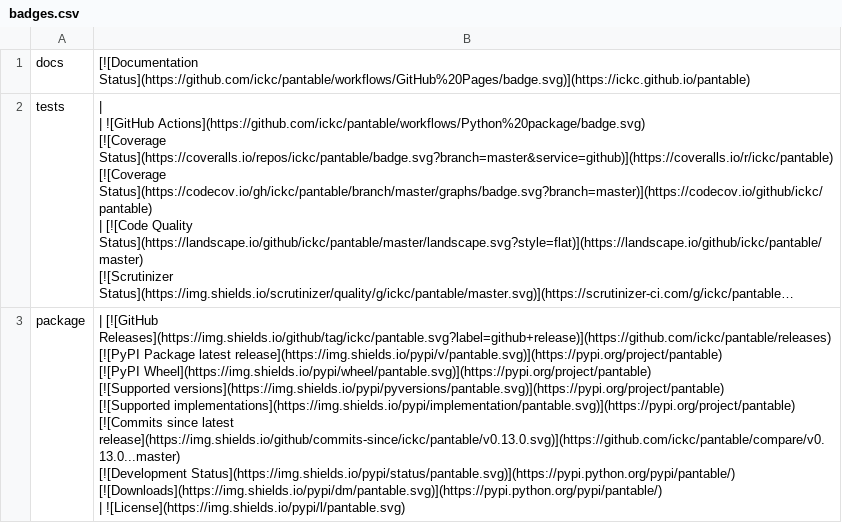
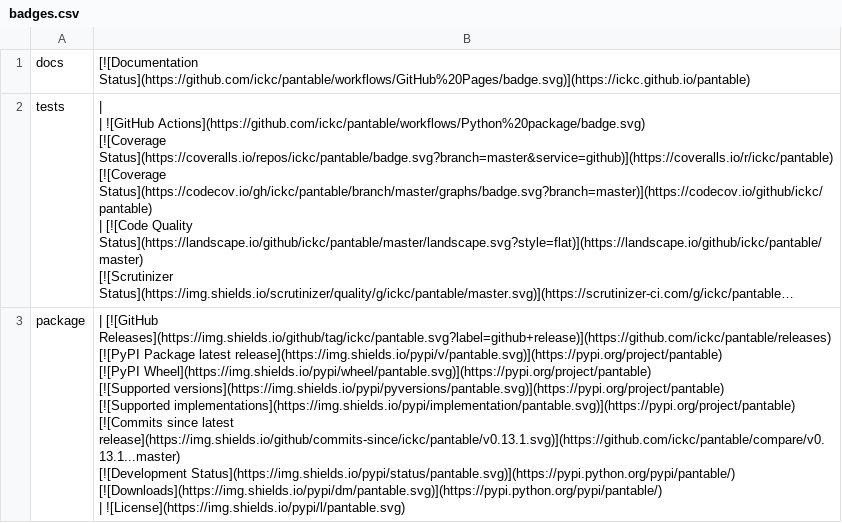
Before and after one commit to ickc/pantable, a CSV file: docs/badges.csv, drawn as a sheet; long unchanged cells end in …; ↵ is a line break in a cell; the diff names each change by its address in the sheet, - before the commit and + after, or states it on an @@ line.

```diff
--- a/docs/badges.csv
+++ b/docs/badges.csv
-B3: …since latest release](https://img.shields.io/github/commits-since/ickc/pantable/v0.13.0.svg)](https://github.com/ickc/pantable/compare/v0.13.0...master) ↵ [![Development Status](https://img.shields.io/pypi/status/pantable.svg)](https://pypi.python.org/pypi/pantable/)…
+B3: …since latest release](https://img.shields.io/github/commits-since/ickc/pantable/v0.13.1.svg)](https://github.com/ickc/pantable/compare/v0.13.1...master) ↵ [![Development Status](https://img.shields.io/pypi/status/pantable.svg)](https://pypi.python.org/pypi/pantable/)…
```
Also changed, not shown: 5 other files.
